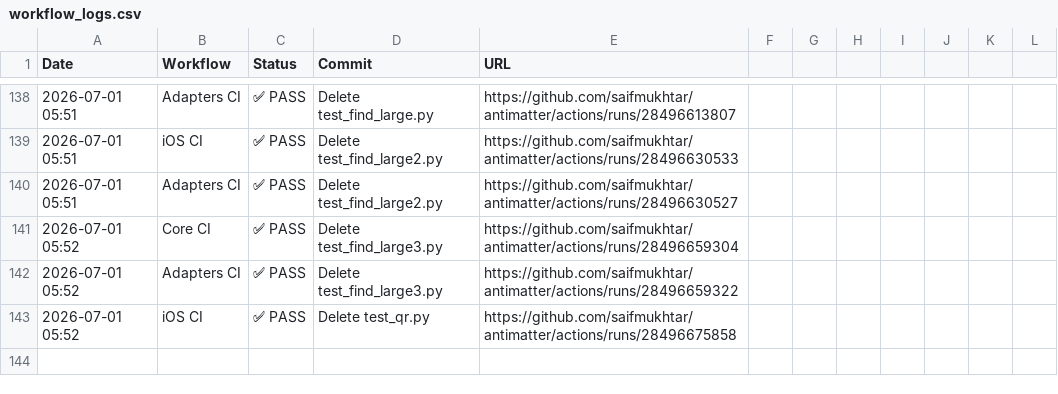
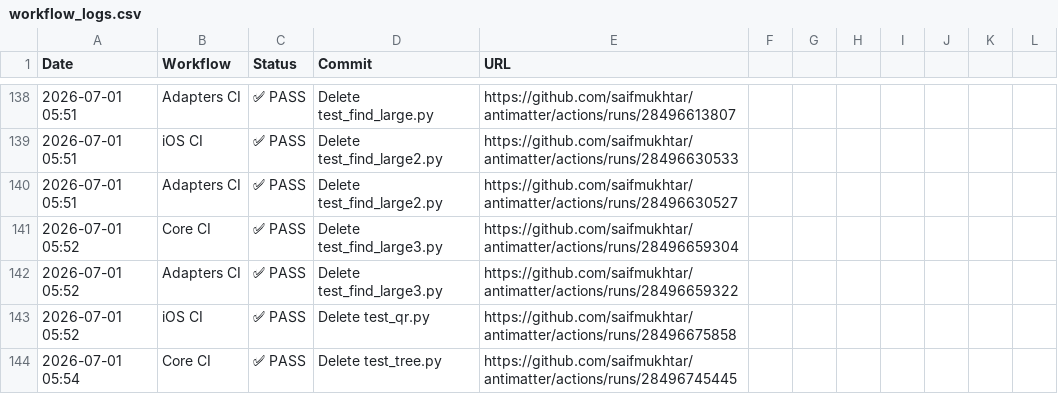
Before and after one commit to saifmukhtar/antimatter, a CSV file: .github/ci-logs/workflow_logs.csv, drawn as a sheet; only a part is shown, gaps mark what is left out; the diff names each change by its address in the sheet, - before the commit and + after, or states it on an @@ line.

```diff
--- a/.github/ci-logs/workflow_logs.csv
+++ b/.github/ci-logs/workflow_logs.csv
+row 144: 2026-07-01 05:54 | Core CI | ✅ PASS | Delete test_tree.py | https://github.com/saifmukhtar/antimatter/actions/runs/28496745445
```
Also changed, not shown: 1 other file.
